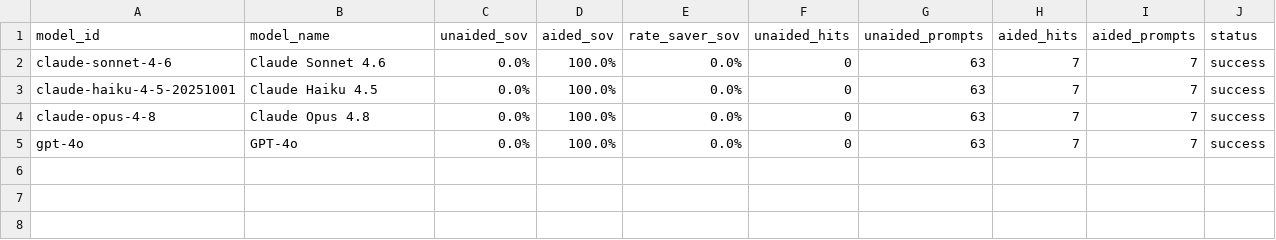
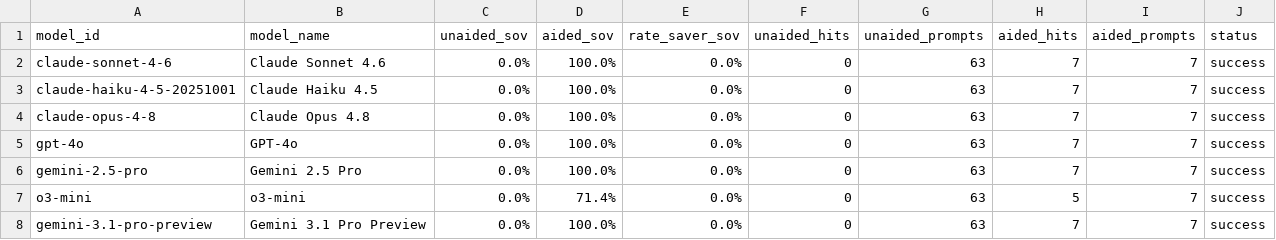
Before and after one commit to tyunugyen/geo-dashboard, a CSV file: benchmarks/geo_multi_comparison_2026-08-W32.csv, drawn as a sheet.

Commit message:
GEO benchmark: 2026-08 | Full 5-model monthly benchmark

```diff
--- a/benchmarks/geo_multi_comparison_2026-08-W32.csv
+++ b/benchmarks/geo_multi_comparison_2026-08-W32.csv
@@ -5 +5,4 @@ claude-opus-4-8,Claude Opus 4.8,0.0%,100.0%,0.0%,0,63,7,7,success
 gpt-4o,GPT-4o,0.0%,100.0%,0.0%,0,63,7,7,success
+gemini-2.5-pro,Gemini 2.5 Pro,0.0%,100.0%,0.0%,0,63,7,7,success
+o3-mini,o3-mini,0.0%,71.4%,0.0%,0,63,5,7,success
+gemini-3.1-pro-preview,Gemini 3.1 Pro Preview,0.0%,100.0%,0.0%,0,63,7,7,success
```
Also changed, not shown: 3 other files.
